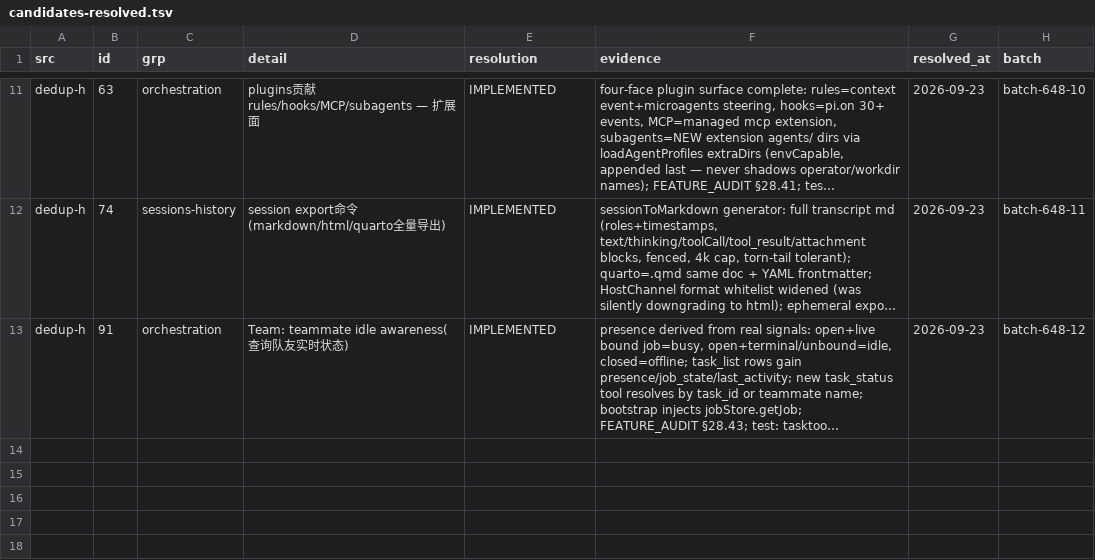
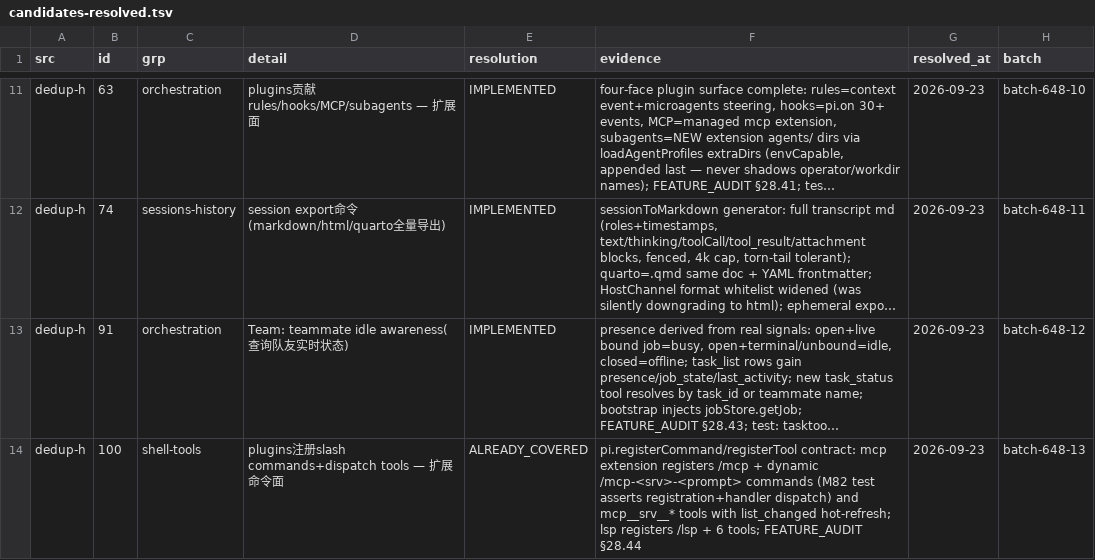
Before and after one commit to ooooooooooooooooooop/personal-ai, a TSV file: research/agent-harness-survey-v1/changelogs/_midreview/candidates-resolved.tsv, drawn as a sheet; only a part is shown, gaps mark what is left out; long unchanged cells end in …; the diff names each change by its address in the sheet, - before the commit and + after, or states it on an @@ line.

Commit message:
648-candidates #100: plugin slash-command/tool registration — already covered
- verdict ALREADY_COVERED: pi.registerCommand + pi.registerTool are the
  engine contract; mcp extension registers /mcp + dynamic prompt
  commands and mcp__srv__* tools (M82/M130 tests exercise registration
  and handler dispatch); lsp registers /lsp + six tools
- ledger: candidates-resolved.tsv #13 ALREADY_COVERED; FEATURE_AUDIT §28.44

```diff
--- a/research/agent-harness-survey-v1/changelogs/_midreview/candidates-resolved.tsv
+++ b/research/agent-harness-survey-v1/changelogs/_midreview/candidates-resolved.tsv
+row 14: dedup-h | 100 | shell-tools | plugins注册slash commands+dispatch tools — 扩展命令面 | ALREADY_COVERED | pi.registerCommand/registerTool contract: mcp extension registers /mcp + dynamic /mcp-<srv>-<prompt> commands (M82 test asserts registration+handler dispatch) and mcp__srv__* tools with list_changed hot-refresh; lsp registers /lsp + 6 tools; FEATURE_AUDIT §28.44 | 2026-09-23 | batch-648-13
```
Also changed, not shown: 1 other file.
